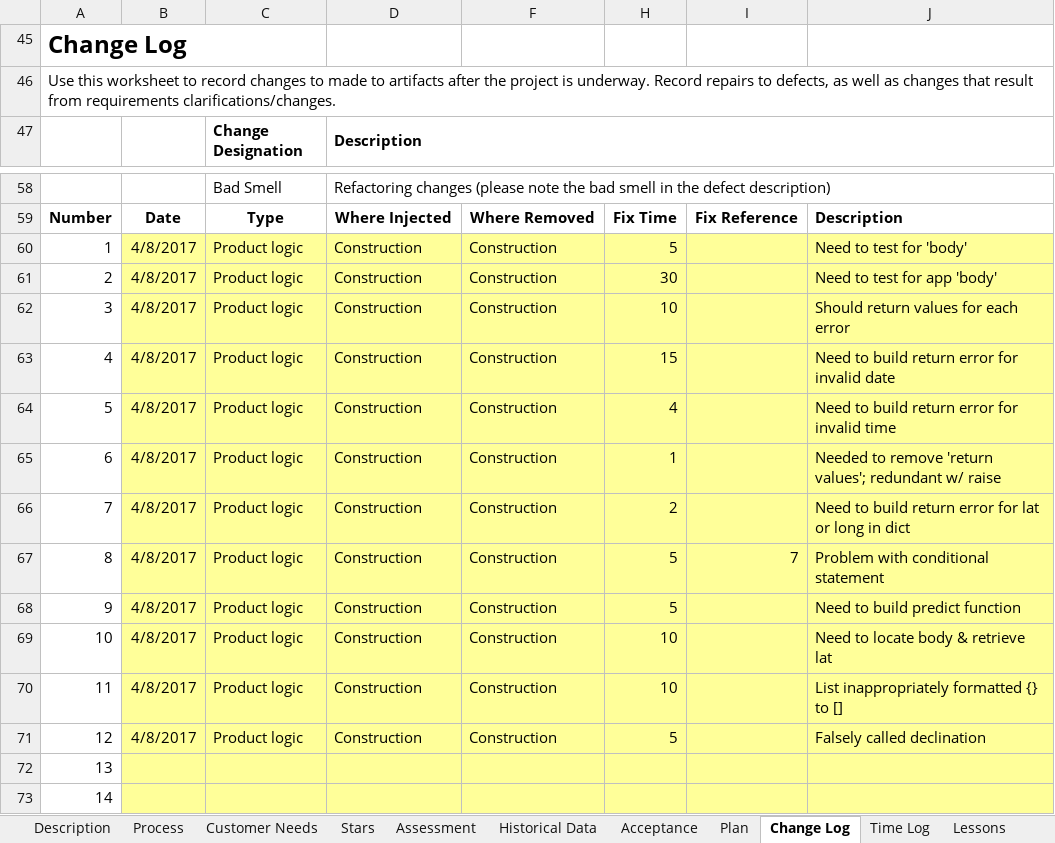
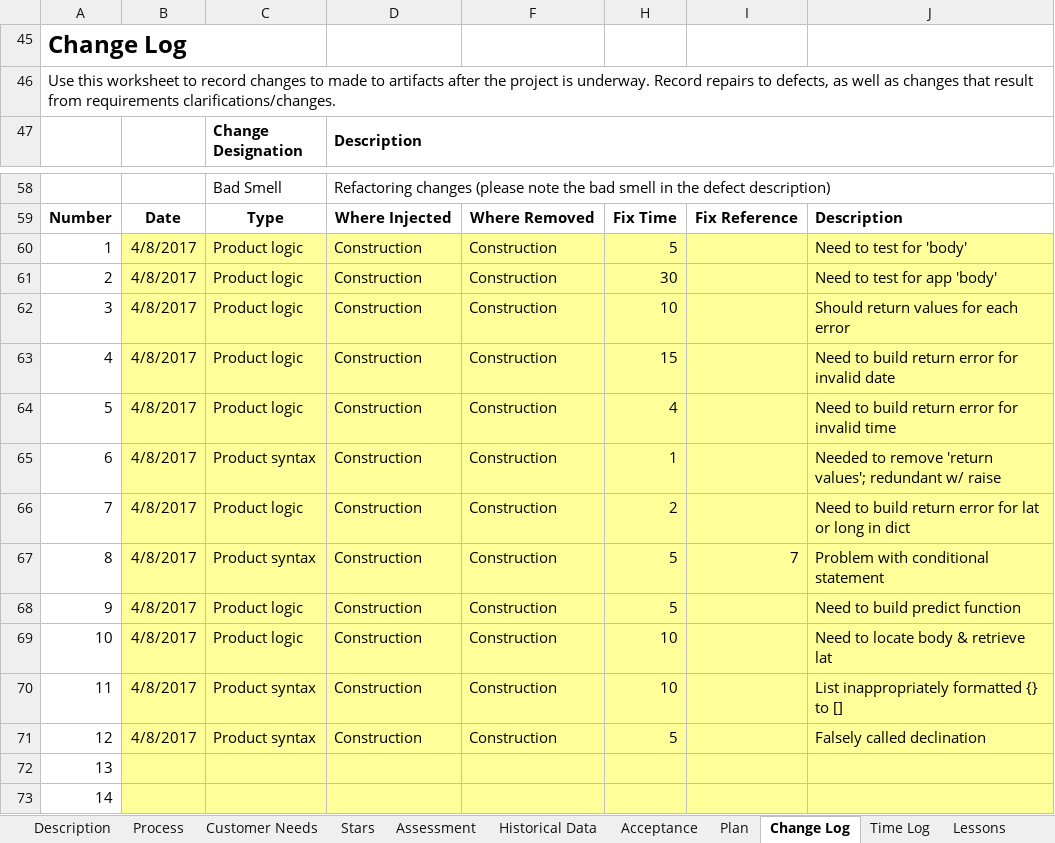
Before and after one commit to Sipley/CSSE, an Excel workbook: 201720Assignment5.xlsx, sheet Change Log, drawn as a sheet; only a part is shown, gaps mark what is left out; values as stored, in another font and other column widths than the file's, no borders; the diff names each change by its address in the sheet, - before the commit and + after, or states it on an @@ line.

```diff
--- a/201720Assignment5.xlsx (sheet Change Log)
+++ b/201720Assignment5.xlsx (sheet Change Log)
-C65 (Change Designation): Product logic
+C65 (Change Designation): Product syntax
-C67 (Change Designation): Product logic
+C67 (Change Designation): Product syntax
-C70:C71 (Change Designation): Product logic
+C70:C71 (Change Designation): Product syntax
```
Also changed, not shown: sheet Plan, sheet Time Log, 2 other files.
